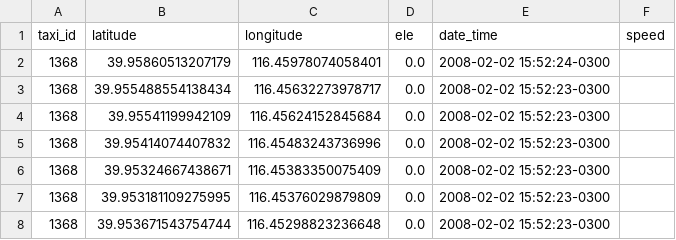
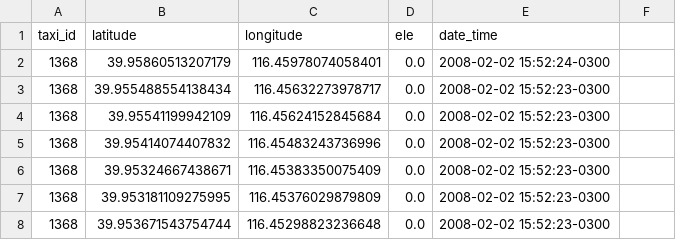
Before and after one commit to GabrielCzar/Trajectory-Data-Stream, a CSV file: TDriveMapMatching/fcd-entries-invalid-time-correct-by-avg.csv, drawn as a sheet; only a part is shown.

Commit message:
Update fcd-entries-invalid-time-correct-by-avg.csv

```diff
--- a/TDriveMapMatching/fcd-entries-invalid-time-correct-by-avg.csv
+++ b/TDriveMapMatching/fcd-entries-invalid-time-correct-by-avg.csv
@@ -1,2 +1,2 @@
-taxi_id, latitude, longitude, ele, date_time, speed
+taxi_id, latitude, longitude, ele, date_time
 1368, 39.95860513207179, 116.45978074058401, 0.0, 2008-02-02 15:52:24-0300
```
